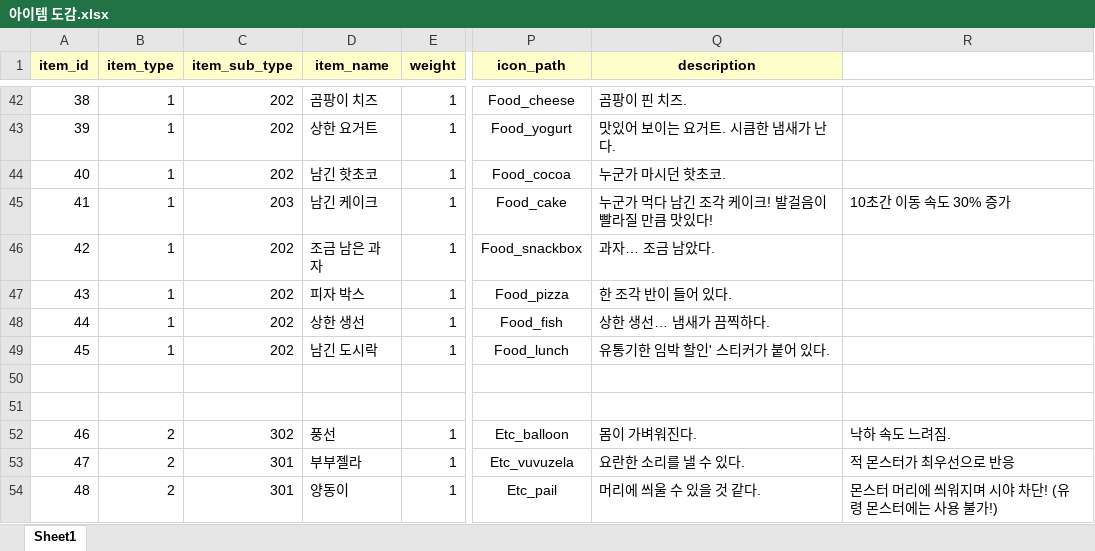
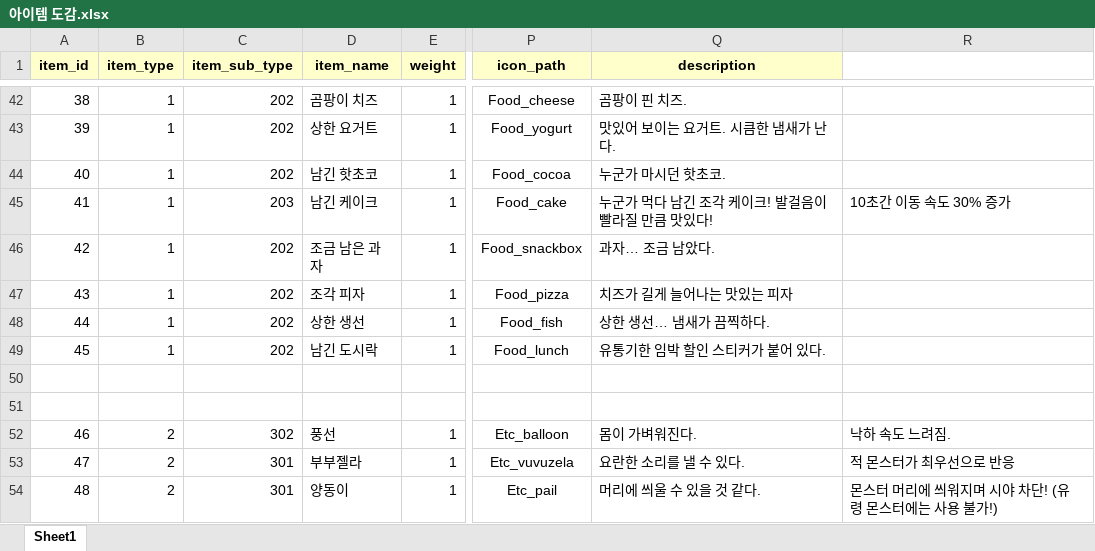
Before and after one commit to CapstoneProjectUndead/CapstoneProject, an Excel workbook: 아이템 도감.xlsx, sheet Sheet1, drawn as a sheet; only a part is shown, gaps mark what is left out; values as stored, in another font and other column widths than the file's, no borders; the diff names each change by its address in the sheet, - before the commit and + after, or states it on an @@ line.

```diff
--- a/아이템 도감.xlsx (sheet Sheet1)
+++ b/아이템 도감.xlsx (sheet Sheet1)
-D47 (item_name): 피자 박스
+D47 (item_name): 조각 피자
-Q47 (description): 한 조각 반이 들어 있다.
+Q47 (description): 치즈가 길게 늘어나는 맛있는 피자
-Q49 (description): 유통기한 임박 할인' 스티커가 붙어 있다.
+Q49 (description): 유통기한 임박 할인 스티커가 붙어 있다.
```
Also changed, not shown: 17 other files.
